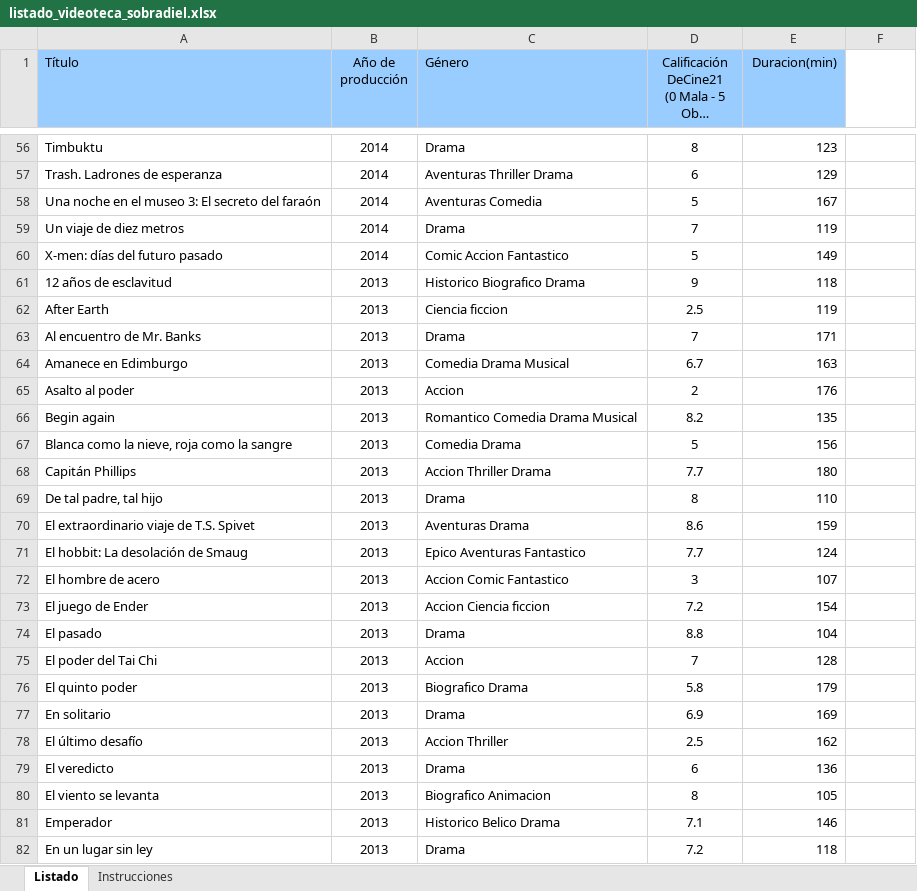
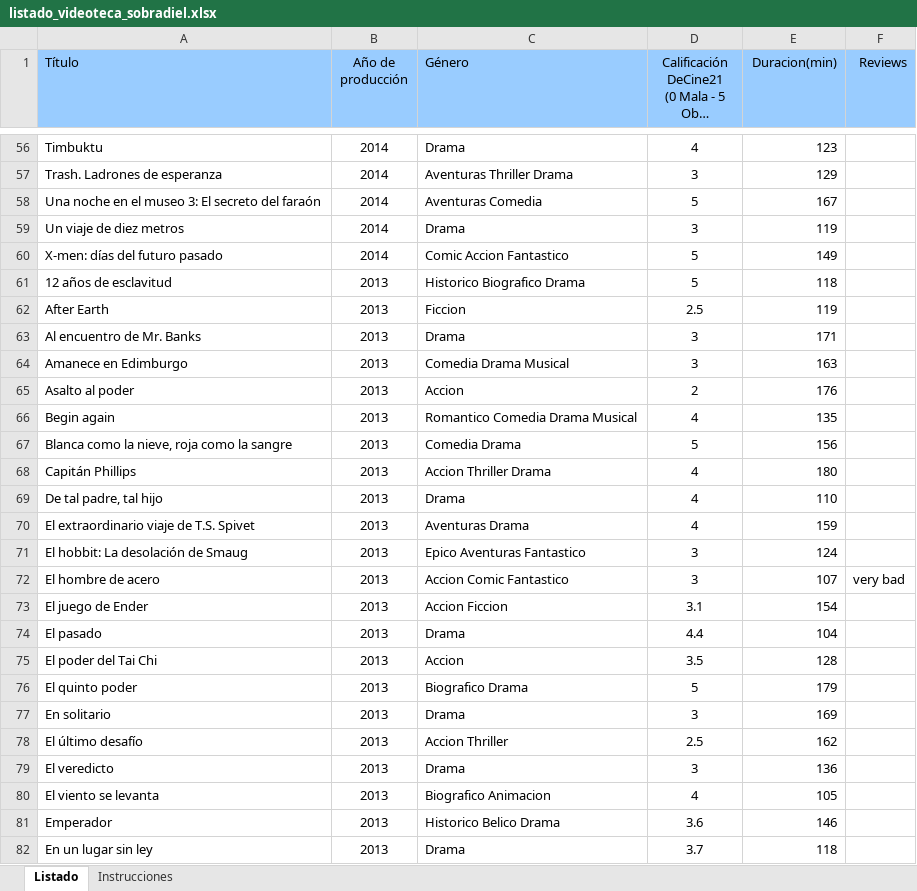
Before and after one commit to jhonEMU002/IA-G1, an Excel workbook: listado_videoteca_sobradiel.xlsx, sheet Listado, drawn as a sheet; only a part is shown, gaps mark what is left out; long unchanged cells end in …; values as stored, in another font and other column widths than the file's, no borders; the diff covers the shown part only; the diff names each change by its address in the sheet, - before the commit and + after, or states it on an @@ line.

```diff
--- a/listado_videoteca_sobradiel.xlsx (sheet Listado)
+++ b/listado_videoteca_sobradiel.xlsx (sheet Listado)
-F1: (empty)
+F1: Reviews
-F1 fill: none
+F1 fill: #99CCFF
-D56: 8
+D56: 4
-D57: 6
+D57: 3
-D59: 7
+D59: 3
-D61: 9
+D61: 5
-C62 (Género): Ciencia ficcion
+C62 (Género): Ficcion
-D63: 7
+D63: 3
-D64: 6.7
+D64: 3
-D66: 8.2
+D66: 4
-D68: 7.7
+D68: 4
-D69: 8
+D69: 4
-D70: 8.6
+D70: 4
-D71: 7.7
+D71: 3
-F72 (Reviews): (empty)
+F72 (Reviews): very bad
-C73 (Género): Accion Ciencia ficcion
+C73 (Género): Accion Ficcion
-D73: 7.2
+D73: 3.1
-D74: 8.8
+D74: 4.4
-D75: 7
+D75: 3.5
-D76: 5.8
+D76: 5
-D77: 6.9
+D77: 3
-D79: 6
+D79: 3
-D80: 8
+D80: 4
-D81: 7.1
+D81: 3.6
-D82: 7.2
+D82: 3.7
```
Also changed, not shown: 143 edited cells elsewhere in this sheet, 52 other files.
